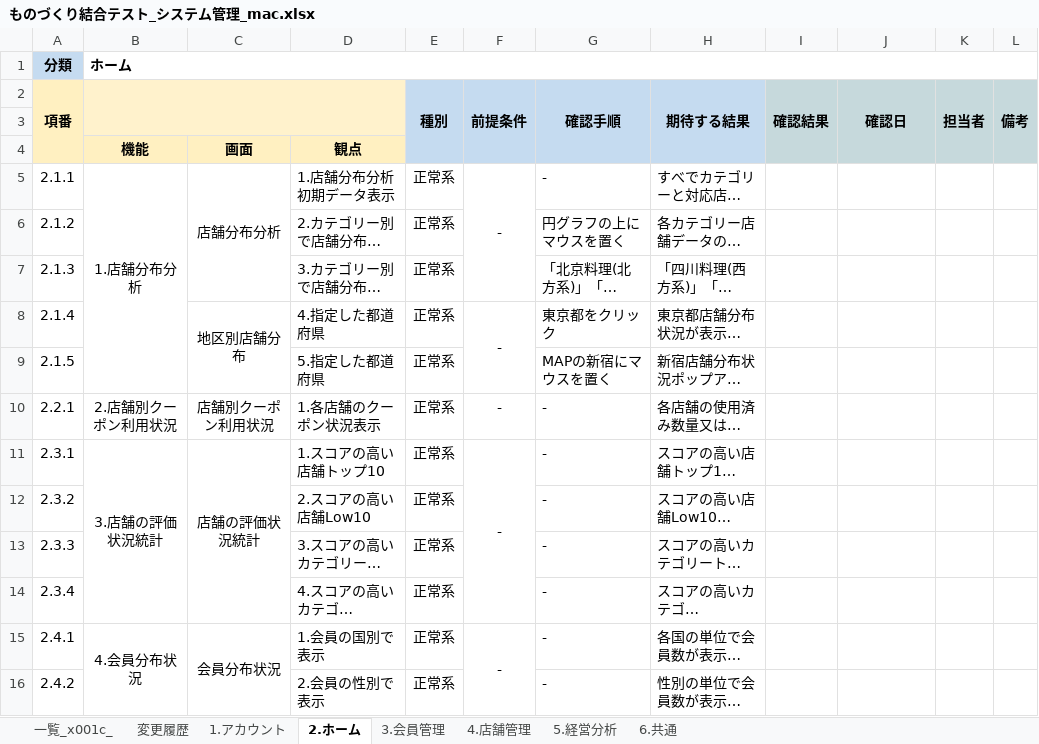
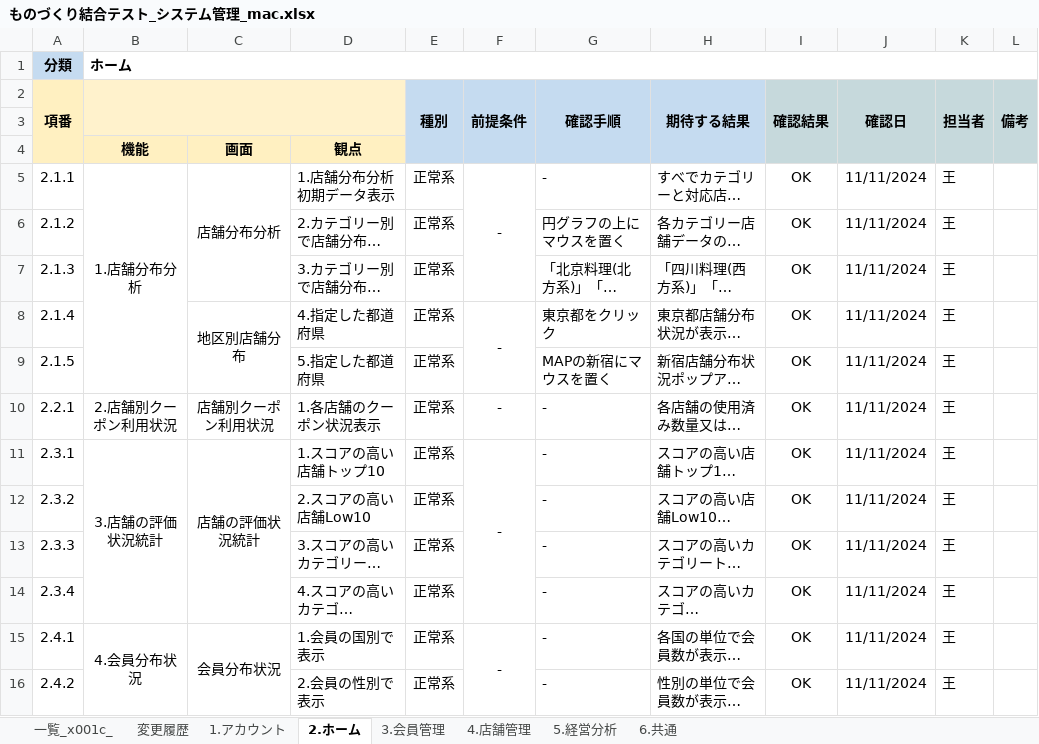
Before and after one commit to Chebaoshan/itcc_project_docs, an Excel workbook: 結合テスト/テストケース/ものづくり結合テスト_システム管理_mac.xlsx, sheet 2.ホーム, drawn as a sheet; long unchanged cells end in …; values as stored, in another font and other column widths than the file's, no borders; charts and pictures and conditional formats not drawn; the diff names each change by its address in the sheet, - before the commit and + after, or states it on an @@ line.

```diff
--- a/結合テスト/テストケース/ものづくり結合テスト_システム管理_mac.xlsx (sheet 2.ホーム)
+++ b/結合テスト/テストケース/ものづくり結合テスト_システム管理_mac.xlsx (sheet 2.ホーム)
-I5:I16 (確認結果): (empty)
+I5:I16 (確認結果): OK
-J5:J16 (確認日): (empty)
+J5:J16 (確認日): 11/11/2024
-K5:K16 (担当者): (empty)
+K5:K16 (担当者): 王
```
Also changed, not shown: sheet 6.共通, sheet 4.店舗管理, sheet 3.会員管理, sheet 1.アカウント, sheet 5.経営分析, charts or pictures, 結合テスト/テストケース/ものづくり結合テスト_アプリ_Android.xlsx, 結合テスト/テストケース/ものづくり結合テスト_店舗管理_mac.xlsx, 5 other files.
